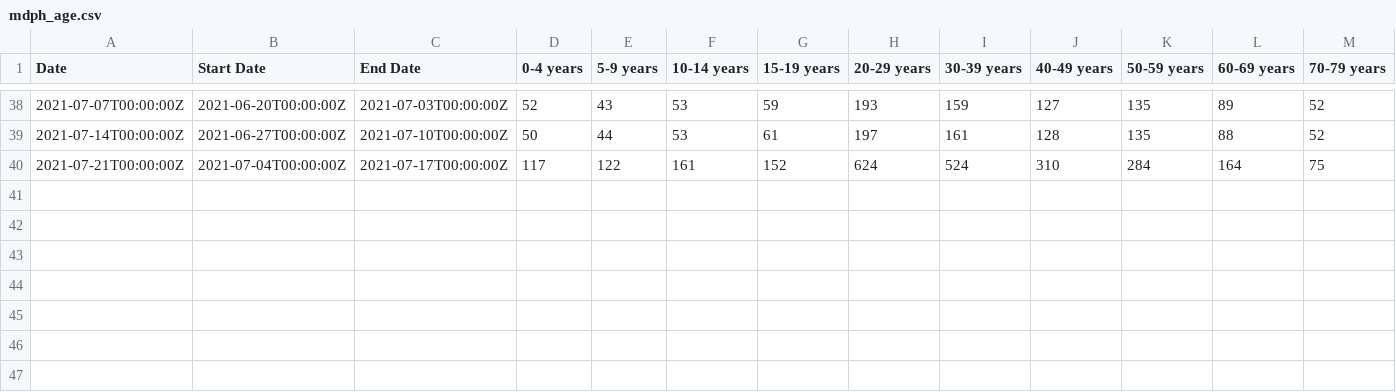
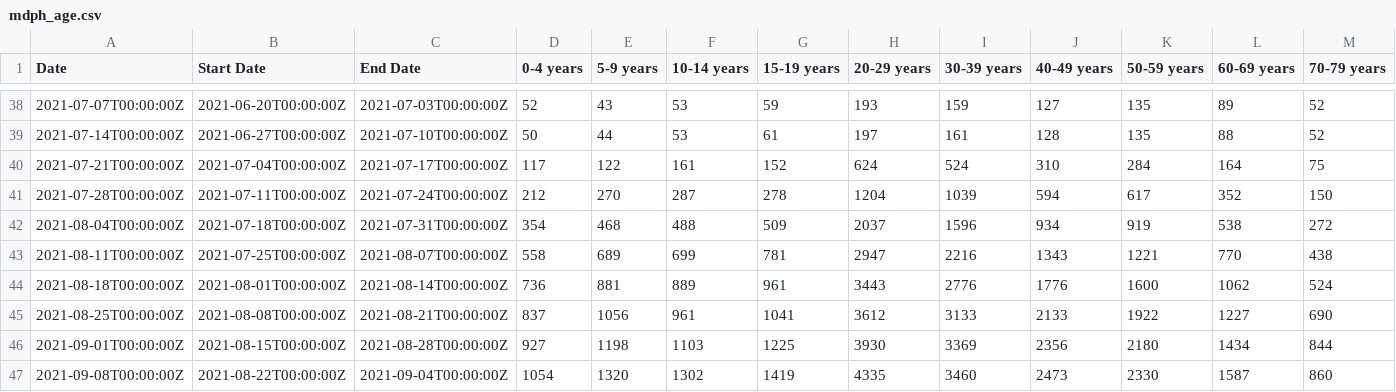
Before and after one commit to sldrydenpeterson/MA-SARSCoV2-Epidemic-Response, a CSV file: mdph_age.csv, drawn as a sheet; only a part is shown, gaps mark what is left out; rows hold the shown columns only; the diff names each change by its address in the sheet, - before the commit and + after, or states it on an @@ line.

Commit message:
routine data updates

```diff
--- a/mdph_age.csv
+++ b/mdph_age.csv
+row 41: 2021-07-28T00:00:00Z | 2021-07-11T00:00:00Z | 2021-07-24T00:00:00Z | 212 | 270 | 287 | 278 | 1204 | 1039 | 594 | 617 | 352 | 150
+row 42: 2021-08-04T00:00:00Z | 2021-07-18T00:00:00Z | 2021-07-31T00:00:00Z | 354 | 468 | 488 | 509 | 2037 | 1596 | 934 | 919 | 538 | 272
+row 43: 2021-08-11T00:00:00Z | 2021-07-25T00:00:00Z | 2021-08-07T00:00:00Z | 558 | 689 | 699 | 781 | 2947 | 2216 | 1343 | 1221 | 770 | 438
+row 44: 2021-08-18T00:00:00Z | 2021-08-01T00:00:00Z | 2021-08-14T00:00:00Z | 736 | 881 | 889 | 961 | 3443 | 2776 | 1776 | 1600 | 1062 | 524
+row 45: 2021-08-25T00:00:00Z | 2021-08-08T00:00:00Z | 2021-08-21T00:00:00Z | 837 | 1056 | 961 | 1041 | 3612 | 3133 | 2133 | 1922 | 1227 | 690
+row 46: 2021-09-01T00:00:00Z | 2021-08-15T00:00:00Z | 2021-08-28T00:00:00Z | 927 | 1198 | 1103 | 1225 | 3930 | 3369 | 2356 | 2180 | 1434 | 844
+row 47: 2021-09-08T00:00:00Z | 2021-08-22T00:00:00Z | 2021-09-04T00:00:00Z | 1054 | 1320 | 1302 | 1419 | 4335 | 3460 | 2473 | 2330 | 1587 | 860
```
Also changed, not shown: 9 other files.
